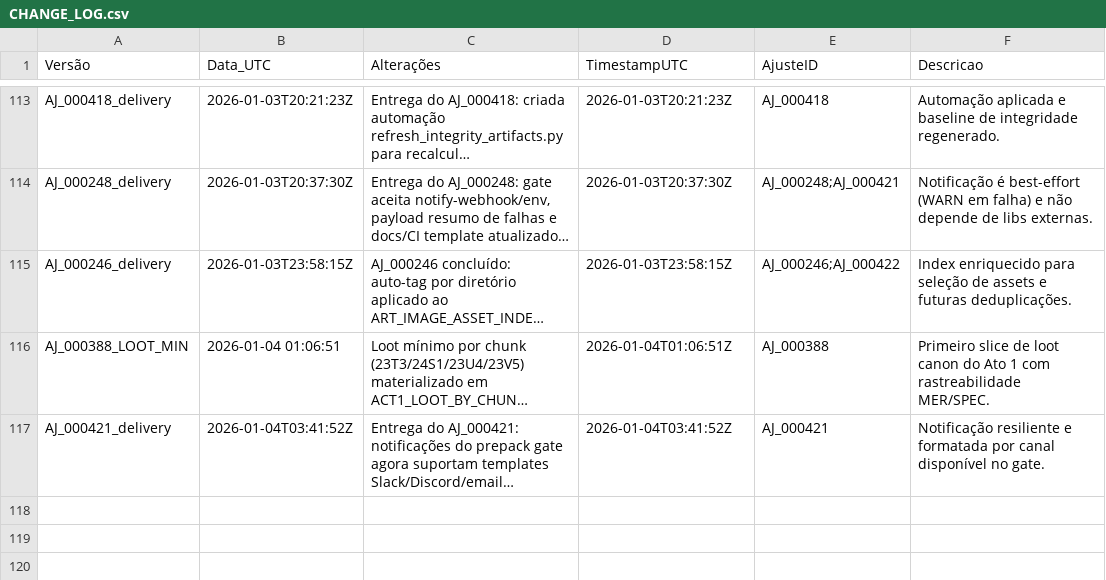
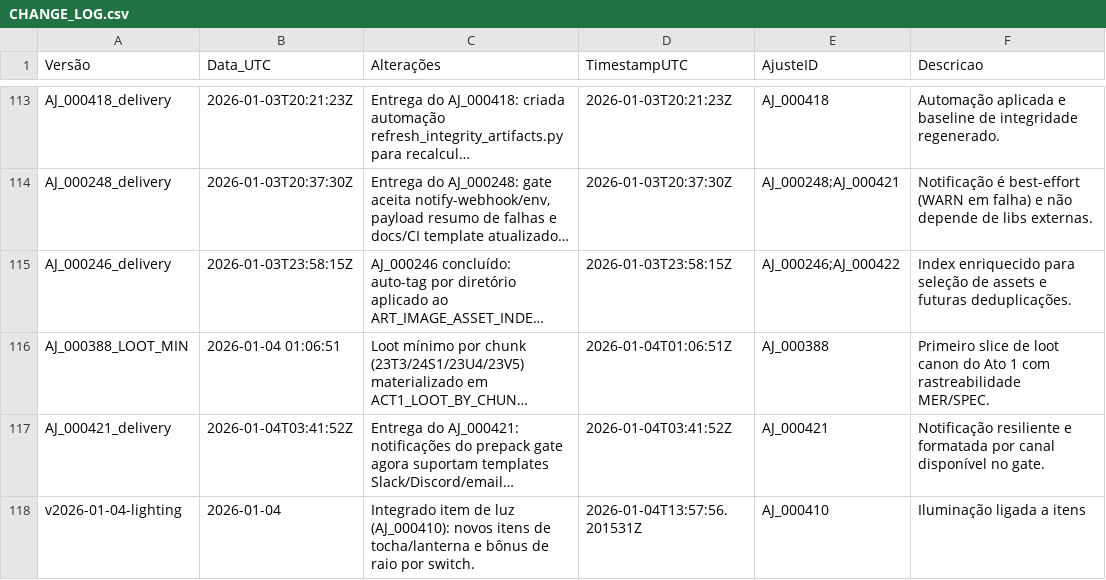
Before and after one commit to MartinFMelcop/Adventures_Unleashed_Rave_Master_Project, a CSV file: RM_QA/DATA/QA/CHANGE_LOG.csv, drawn as a sheet; only a part is shown, gaps mark what is left out; long unchanged cells end in …; the diff names each change by its address in the sheet, - before the commit and + after, or states it on an @@ line.

```diff
--- a/RM_QA/DATA/QA/CHANGE_LOG.csv
+++ b/RM_QA/DATA/QA/CHANGE_LOG.csv
+row 118: v2026-01-04-lighting | 2026-01-04 | Integrado item de luz (AJ_000410): novos itens de tocha/lanterna e bônus de raio por switch. | 2026-01-04T13:57:56.201531Z | AJ_000410 | Iluminação ligada a itens
```
Also changed, not shown: RM_CORE/DATA/GOV/MER_AI.csv, RM_CORE/DATA/GOV/SPEC_FUNC_AI.csv, 10 other files.
